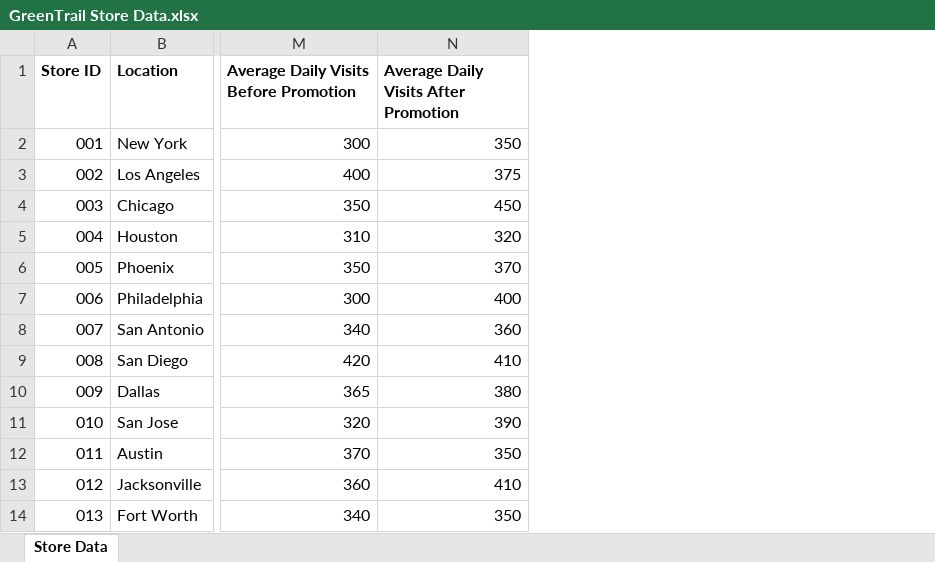
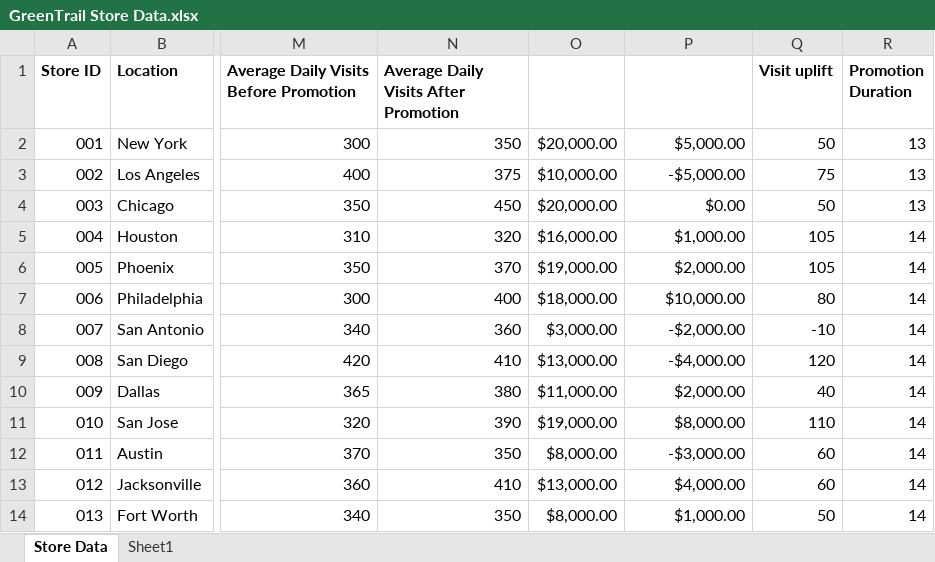
Before and after one commit to Tushar-Pillay/Job-Simulation-Portfolio, an Excel workbook: Mastercard Consulting/GreenTrail Store Data.xlsx, sheet Store Data, drawn as a sheet; only a part is shown, gaps mark what is left out; values as stored, in another font and other column widths than the file's, no borders; table styles not drawn; the diff names each change by its address in the sheet, - before the commit and + after, or states it on an @@ line.

Commit message:
Add files via upload

```diff
--- a/Mastercard Consulting/GreenTrail Store Data.xlsx (sheet Store Data)
+++ b/Mastercard Consulting/GreenTrail Store Data.xlsx (sheet Store Data)
+sheet tab: Sheet1
+column O (Sales uplift), rows 2-14: $20,000.00 | $10,000.00 | $20,000.00 | $16,000.00 | $19,000.00 | $18,000.00 | $3,000.00 | $13,000.00 | $11,000.00 | $19,000.00 | $8,000.00 | $13,000.00 | $8,000.00
+column P (Post-promotion retention), rows 2-14: $5,000.00 | -$5,000.00 | $0.00 | $1,000.00 | $2,000.00 | $10,000.00 | -$2,000.00 | -$4,000.00 | $2,000.00 | $8,000.00 | -$3,000.00 | $4,000.00 | $1,000.00
+column Q (Visit uplift), rows 2-14: 50 | 75 | 50 | 105 | 105 | 80 | -10 | 120 | 40 | 110 | 60 | 60 | 50
+column R (Promotion Duration), rows 2-14: 13 | 13 | 13 | 14 | 14 | 14 | 14 | 14 | 14 | 14 | 14 | 14 | 14
```
